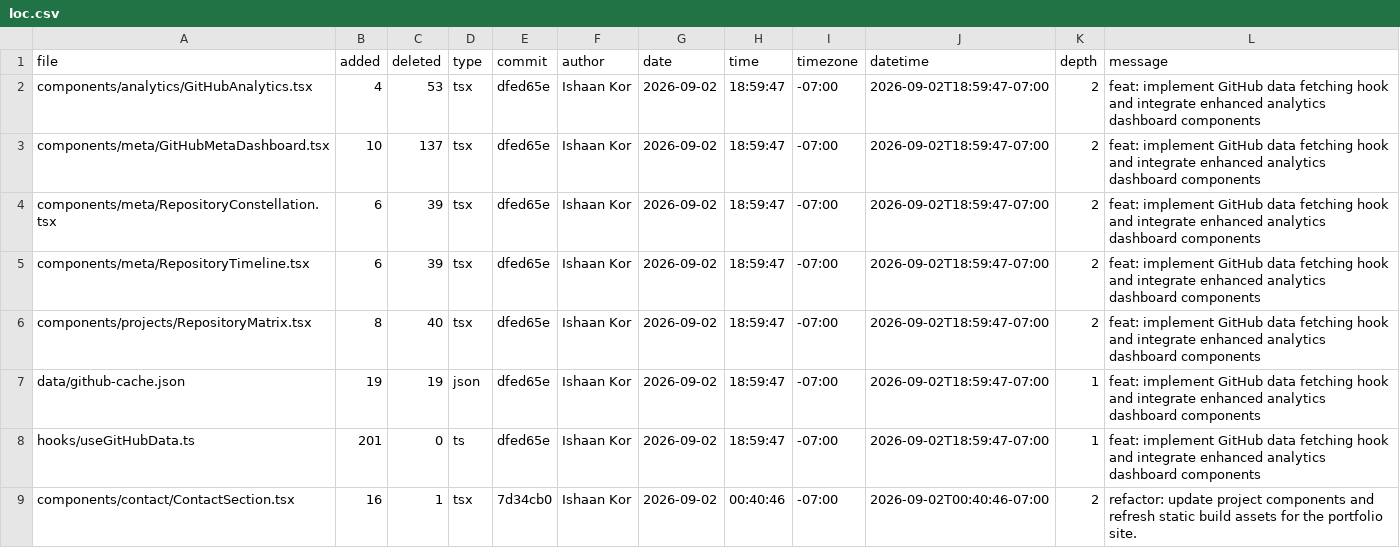
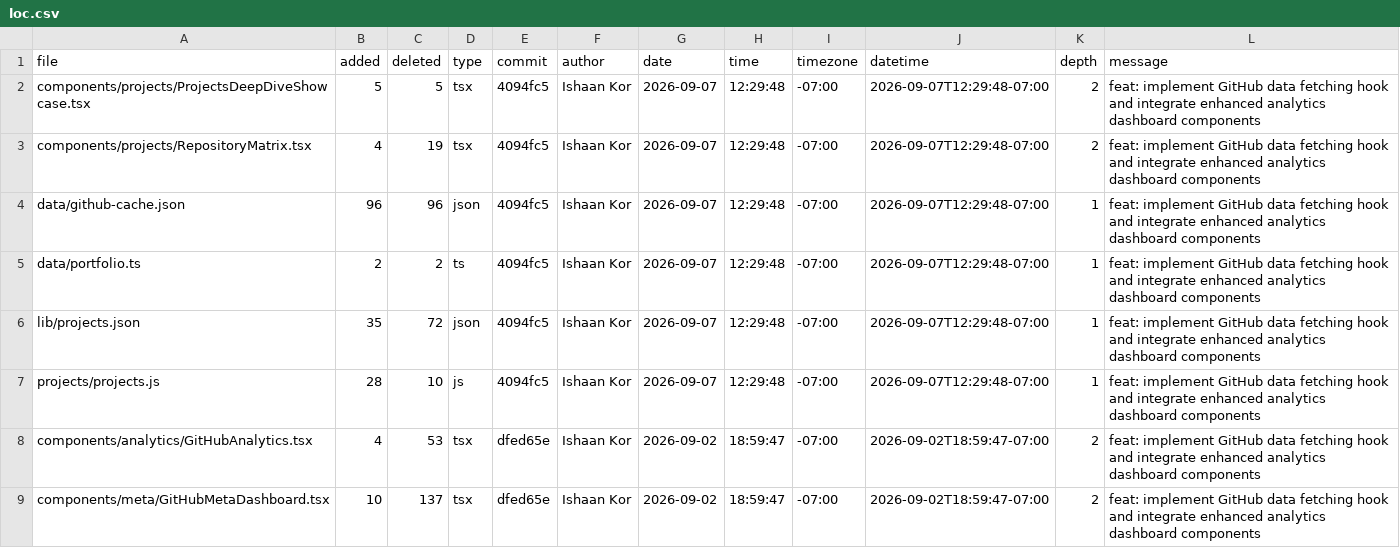
Before and after one commit to ishaankor/my-data-science-portfolio, a CSV file: meta/loc.csv, drawn as a sheet; only a part is shown; the shorter side is filled out with more unchanged rows; the diff names each change by its address in the sheet, - before the commit and + after, or states it on an @@ line.

```diff
--- a/meta/loc.csv
+++ b/meta/loc.csv
+row 2: components/projects/ProjectsDeepDiveShowcase.tsx | 5 | 5 | tsx | 4094fc5 | Ishaan Kor | 2026-09-07 | 12:29:48 | -07:00 | 2026-09-07T12:29:48-07:00 | 2 | feat: implement GitHub data fetching hook and integrate enhanced analytics dashboard components
+row 3: components/projects/RepositoryMatrix.tsx | 4 | 19 | tsx | 4094fc5 | Ishaan Kor | 2026-09-07 | 12:29:48 | -07:00 | 2026-09-07T12:29:48-07:00 | 2 | feat: implement GitHub data fetching hook and integrate enhanced analytics dashboard components
+row 4: data/github-cache.json | 96 | 96 | json | 4094fc5 | Ishaan Kor | 2026-09-07 | 12:29:48 | -07:00 | 2026-09-07T12:29:48-07:00 | 1 | feat: implement GitHub data fetching hook and integrate enhanced analytics dashboard components
+row 5: data/portfolio.ts | 2 | 2 | ts | 4094fc5 | Ishaan Kor | 2026-09-07 | 12:29:48 | -07:00 | 2026-09-07T12:29:48-07:00 | 1 | feat: implement GitHub data fetching hook and integrate enhanced analytics dashboard components
+row 6: lib/projects.json | 35 | 72 | json | 4094fc5 | Ishaan Kor | 2026-09-07 | 12:29:48 | -07:00 | 2026-09-07T12:29:48-07:00 | 1 | feat: implement GitHub data fetching hook and integrate enhanced analytics dashboard components
+row 7: projects/projects.js | 28 | 10 | js | 4094fc5 | Ishaan Kor | 2026-09-07 | 12:29:48 | -07:00 | 2026-09-07T12:29:48-07:00 | 1 | feat: implement GitHub data fetching hook and integrate enhanced analytics dashboard components
```
Also changed, not shown: public/loc.csv, 1 other file.
